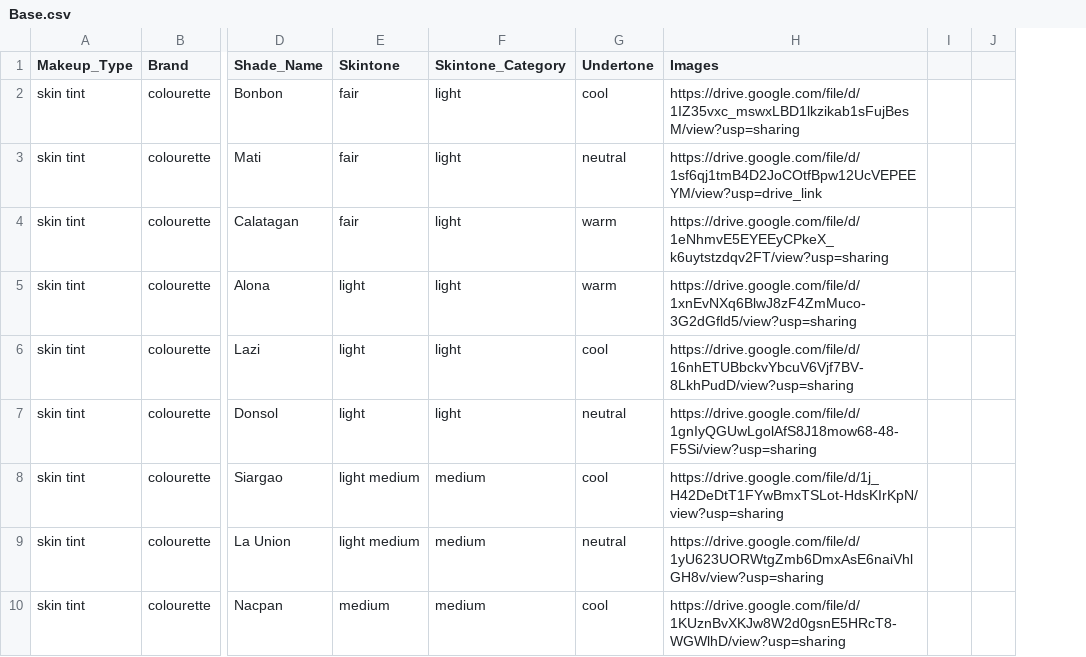
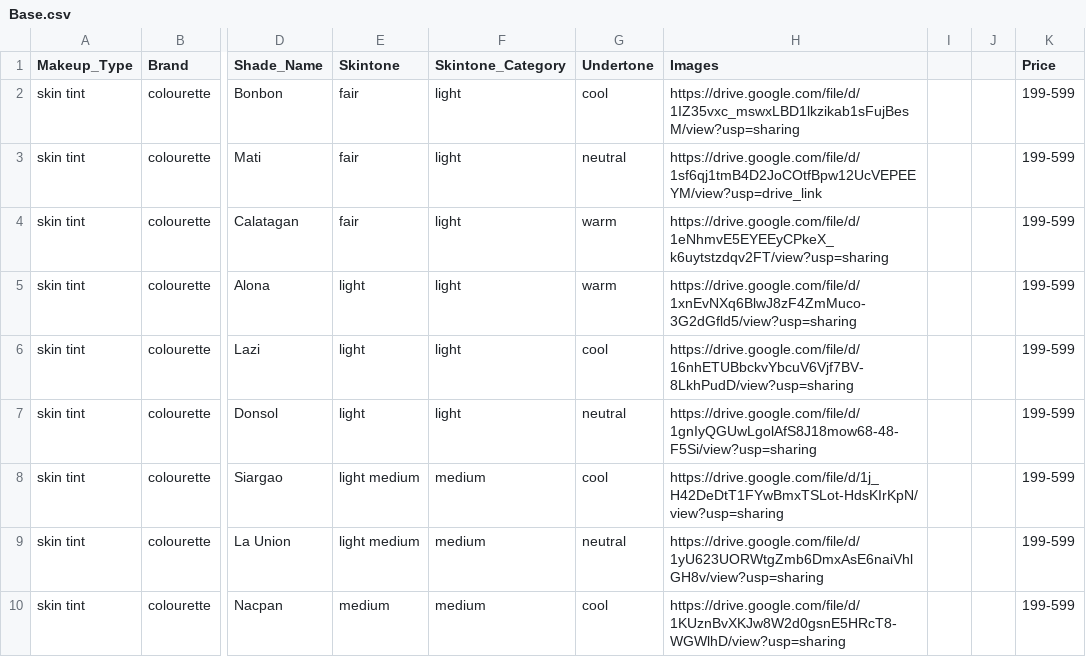
Before and after one commit to Marian843/kikay_tool, a CSV file: assets/Base.csv, drawn as a sheet; only a part is shown, gaps mark what is left out; removed rows and columns are numbered as before the commit, all else as after; the diff names each change by its address in the sheet, - before the commit and + after, or states it on an @@ line.

```diff
--- a/assets/Base.csv
+++ b/assets/Base.csv
-column J, empty
+column J, empty
+column K (Price), rows 2-10: all 199-599
```
Also changed, not shown: assets/Blush.csv, assets/Eye.csv, 5 other files.
